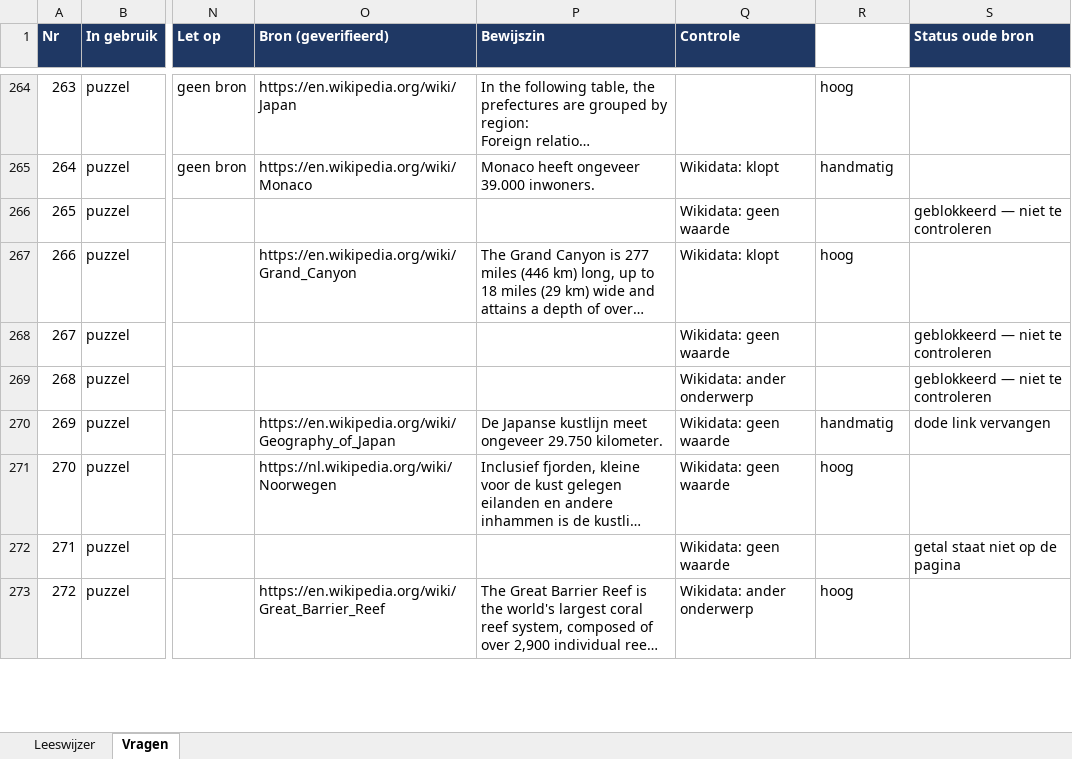
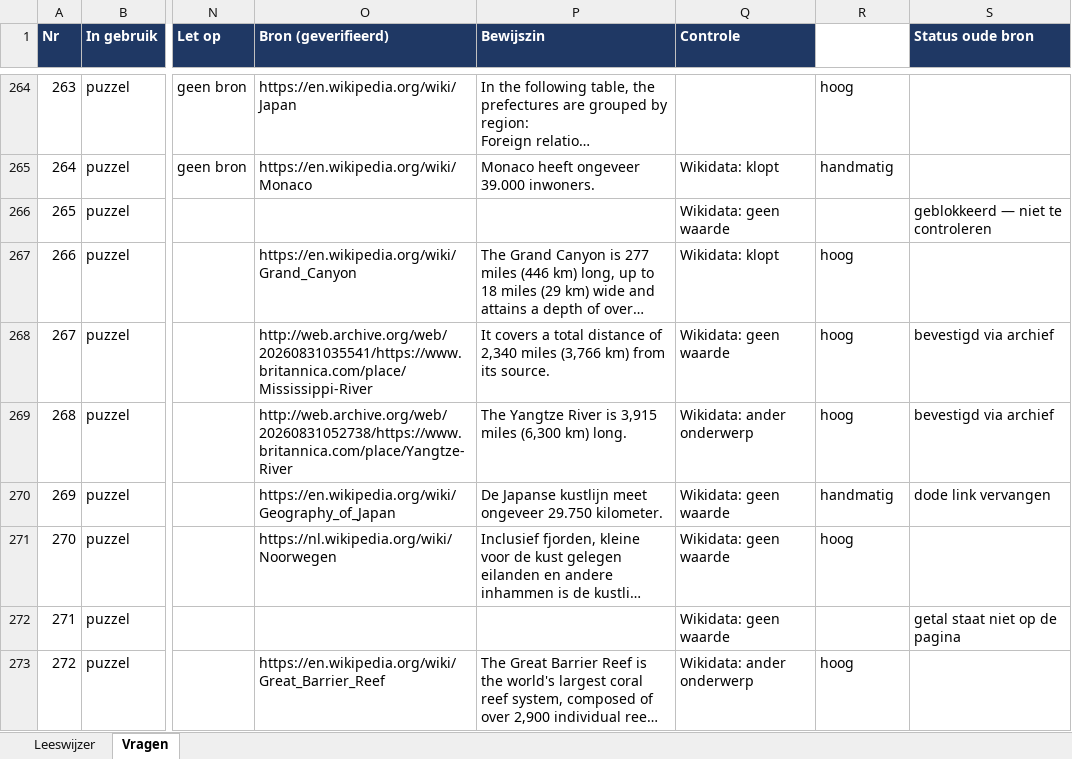
Before and after one commit to Berend-WT/nettoo, an Excel workbook: vragen/vragen_review_compleet.xlsx, sheet Vragen, drawn as a sheet; only a part is shown, gaps mark what is left out; long unchanged cells end in …; values as stored, in another font and other column widths than the file's, no borders; the diff covers the shown part only; the diff names each change by its address in the sheet, - before the commit and + after, or states it on an @@ line.

```diff
--- a/vragen/vragen_review_compleet.xlsx (sheet Vragen)
+++ b/vragen/vragen_review_compleet.xlsx (sheet Vragen)
-O268 (Bron (geverifieerd)): (empty)
+O268 (Bron (geverifieerd)): http://web.archive.org/web/20260831035541/https://www.britannica.com/place/Mississippi-River
-P268 (Bewijszin): (empty)
+P268 (Bewijszin): It covers a total distance of 2,340 miles (3,766 km) from its source.
-R268:R269 (Vertrouwen bron): (empty)
+R268:R269 (Vertrouwen bron): hoog
-S268:S269 (Status oude bron): geblokkeerd — niet te controleren
+S268:S269 (Status oude bron): bevestigd via archief
-O269 (Bron (geverifieerd)): (empty)
+O269 (Bron (geverifieerd)): http://web.archive.org/web/20260831052738/https://www.britannica.com/place/Yangtze-River
-P269 (Bewijszin): (empty)
+P269 (Bewijszin): The Yangtze River is 3,915 miles (6,300 km) long.
```
Also changed, not shown: 120 edited cells elsewhere in this sheet, 2 other files.
